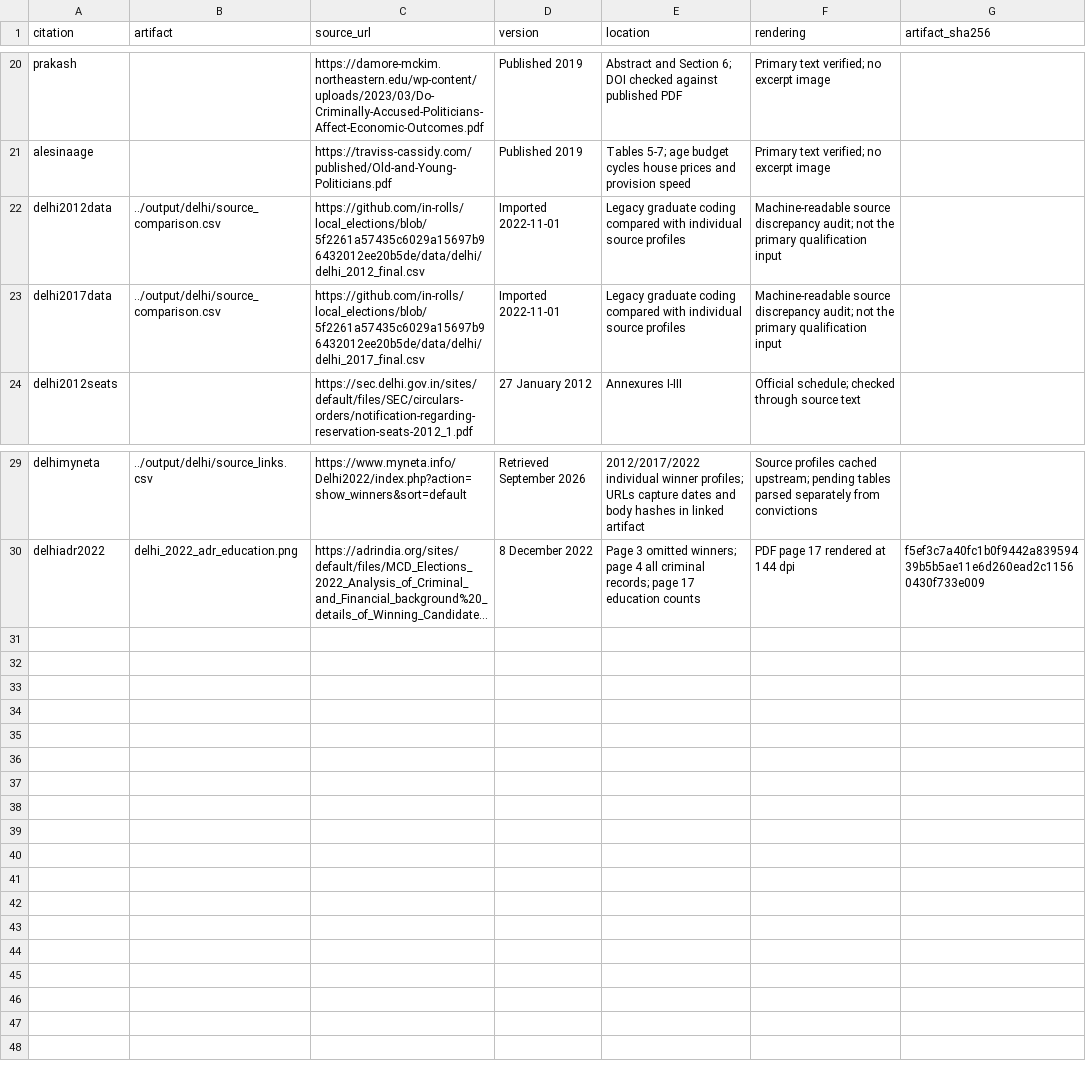
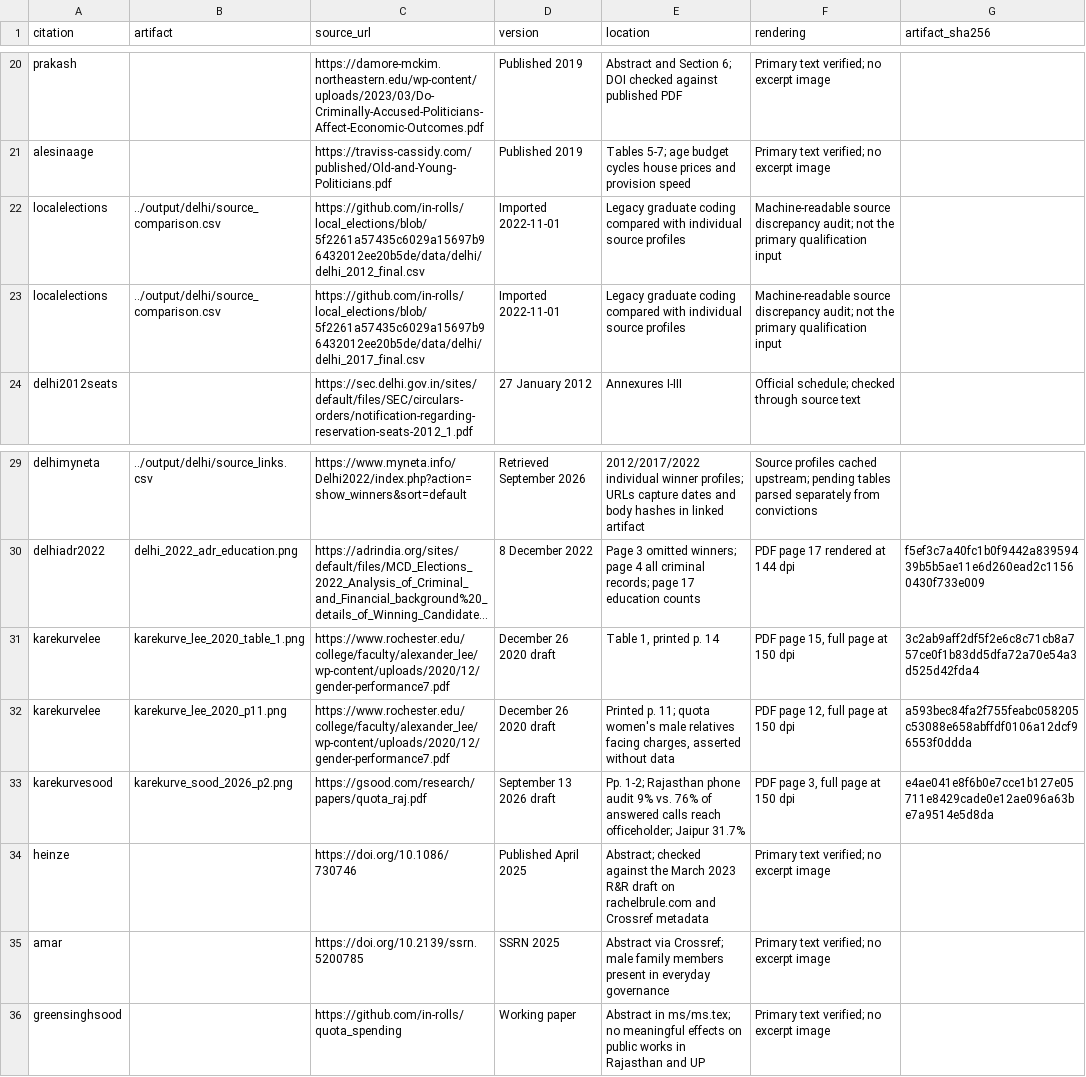
Before and after one commit to in-rolls/quota_elite_quality, a CSV file: evidence/sources.csv, drawn as a sheet; only a part is shown, gaps mark what is left out; long unchanged cells end in …; the diff names each change by its address in the sheet, - before the commit and + after, or states it on an @@ line.

```diff
--- a/evidence/sources.csv
+++ b/evidence/sources.csv
-A22 (citation): delhi2012data
+A22 (citation): localelections
-A23 (citation): delhi2017data
+A23 (citation): localelections
+row 31: karekurvelee | karekurve_lee_2020_table_1.png | https://www.rochester.edu/college/faculty/alexander_lee/wp-content/uploads/2020/12/gender-performance7.pdf | December 26 2020 draft | Table 1, printed p. 14 | PDF page 15, full page at 150 dpi | 3c2ab9aff2df5f2e6c8c71cb8a757ce0f1b83dd5dfa72a70e54a3d525d42fda4
+row 32: karekurvelee | karekurve_lee_2020_p11.png | https://www.rochester.edu/college/faculty/alexander_lee/wp-content/uploads/2020/12/gender-performance7.pdf | December 26 2020 draft | Printed p. 11; quota women's male relatives facing charges, asserted without data | PDF page 12, full page at 150 dpi | a593bec84fa2f755feabc058205c53088e658abffdf0106a12dcf96553f0ddda
+row 33: karekurvesood | karekurve_sood_2026_p2.png | https://gsood.com/research/papers/quota_raj.pdf | September 13 2026 draft | Pp. 1-2; Rajasthan phone audit 9% vs. 76% of answered calls reach officeholder; Jaipur 31.7% | PDF page 3, full page at 150 dpi | e4ae041e8f6b0e7cce1b127e05711e8429cade0e12ae096a63be7a9514e5d8da
+row 34: heinze |  | https://doi.org/10.1086/730746 | Published April 2025 | Abstract; checked against the March 2023 R&R draft on rachelbrule.com and Crossref metadata | Primary text verified; no excerpt image
+row 35: amar |  | https://doi.org/10.2139/ssrn.5200785 | SSRN 2025 | Abstract via Crossref; male family members present in everyday governance | Primary text verified; no excerpt image
+row 36: greensinghsood |  | https://github.com/in-rolls/quota_spending | Working paper | Abstract in ms/ms.tex; no meaningful effects on public works in Rajasthan and UP | Primary text verified; no excerpt image
```
Also changed, not shown: evidence/analysis_inputs.csv, evidence/claim_ledger.csv, 41 other files.
